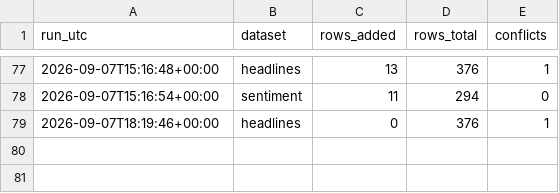
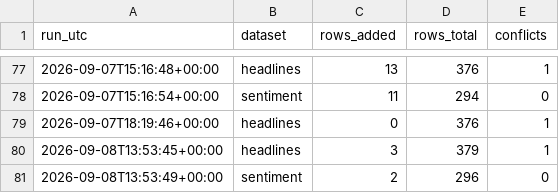
Before and after one commit to Aabaran7/nepse-forecast, a CSV file: data-mirror/news/_manifest.csv, drawn as a sheet; only a part is shown, gaps mark what is left out.

```diff
--- a/data-mirror/news/_manifest.csv
+++ b/data-mirror/news/_manifest.csv
@@ -79 +79,3 @@ run_utc,dataset,rows_added,rows_total,conflicts
 2026-09-07T18:19:46+00:00,headlines,0,376,1
+2026-09-08T13:53:45+00:00,headlines,3,379,1
+2026-09-08T13:53:49+00:00,sentiment,2,296,0
```
Also changed, not shown: data-mirror/archive/_manifest.csv, data-mirror/news/headlines.csv, 4 other files.
